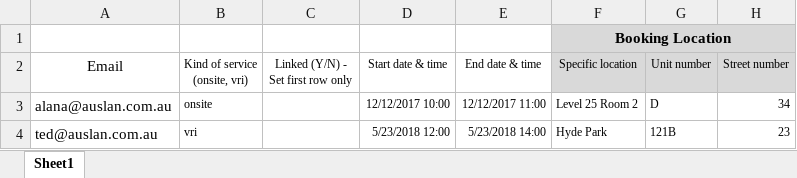
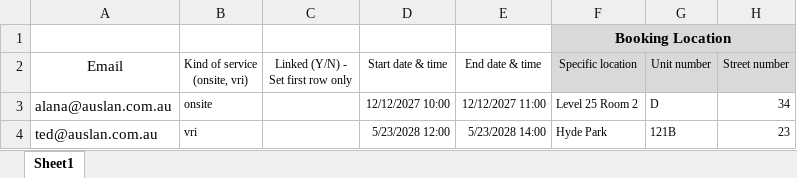
Before and after one commit to saimzishan/AUSLAN-front-end, an Excel workbook: e2e-tests/data/bulk_booking_upload_with_wrong_bookable.xlsx, sheet Sheet1, drawn as a sheet; only a part is shown; values as stored, in another font and other column widths than the file's, no borders; the diff names each change by its address in the sheet, - before the commit and + after, or states it on an @@ line.

Commit message:
update bulk upload files

```diff
--- a/e2e-tests/data/bulk_booking_upload_with_wrong_bookable.xlsx (sheet Sheet1)
+++ b/e2e-tests/data/bulk_booking_upload_with_wrong_bookable.xlsx (sheet Sheet1)
-D3 (Start date & time): 12/12/2017 10:00
+D3 (Start date & time): 12/12/2027 10:00
-E3 (End date & time): 12/12/2017 11:00
+E3 (End date & time): 12/12/2027 11:00
-D4 (Start date & time): 5/23/2018 12:00
+D4 (Start date & time): 5/23/2028 12:00
-E4 (End date & time): 5/23/2018 14:00
+E4 (End date & time): 5/23/2028 14:00
```
Also changed, not shown: e2e-tests/data/bulk_booking_upload.xlsx, e2e-tests/data/bulk_booking_upload_with_error_in_one_row.xlsx.
